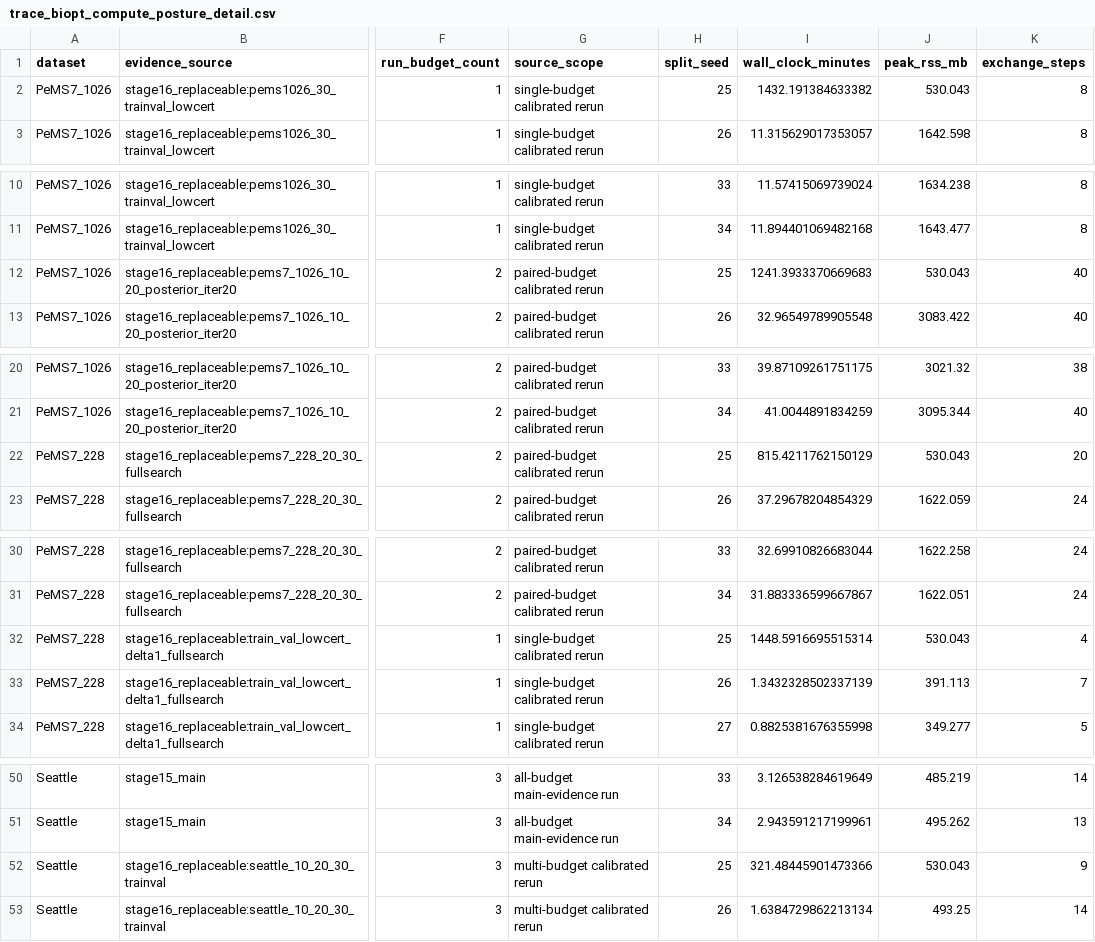
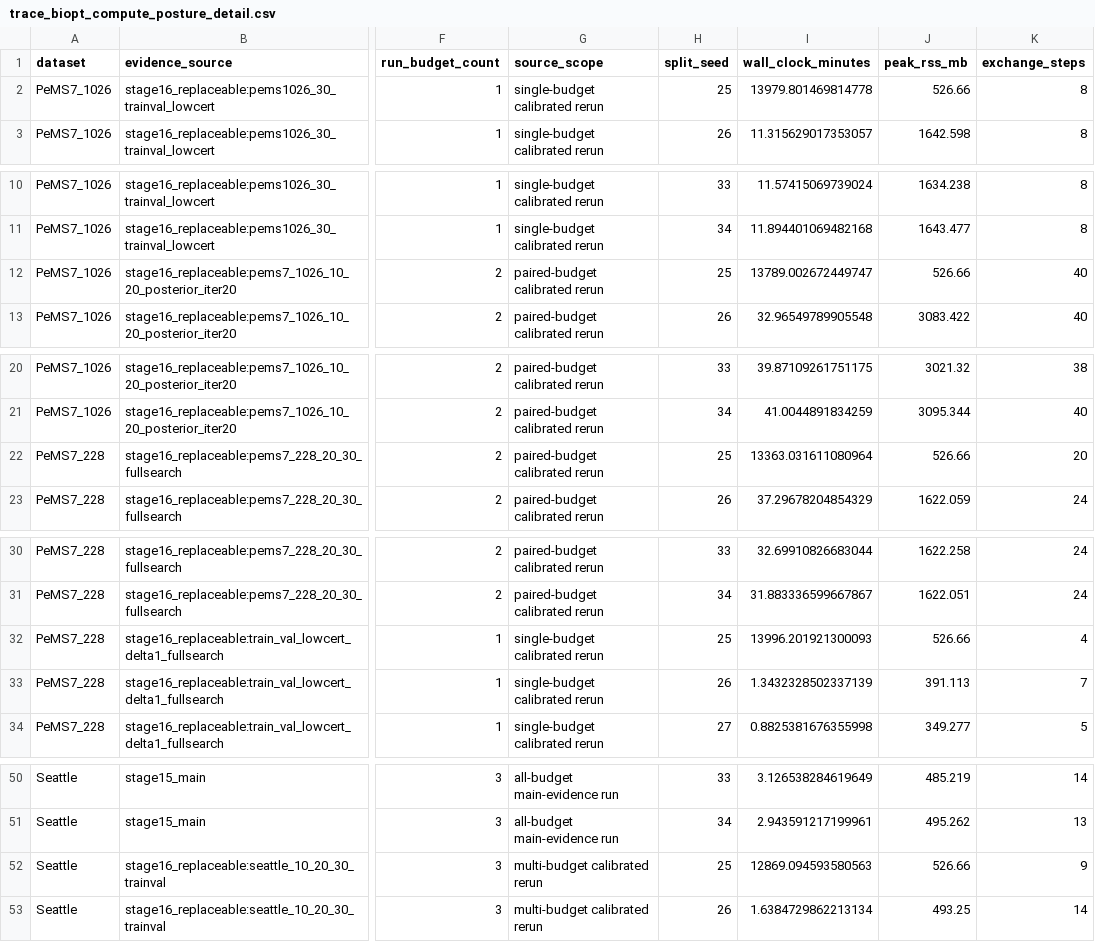
Before and after one commit to Radar-Lei/sensor_opt, a CSV file: TRC-23-02333/trace_sl_results/current_best_trace_biopt_evidence/trace_biopt_compute_posture_detail.csv, drawn as a sheet; only a part is shown, gaps mark what is left out; the diff names each change by its address in the sheet, - before the commit and + after, or states it on an @@ line.

```diff
--- a/TRC-23-02333/trace_sl_results/current_best_trace_biopt_evidence/trace_biopt_compute_posture_detail.csv
+++ b/TRC-23-02333/trace_sl_results/current_best_trace_biopt_evidence/trace_biopt_compute_posture_detail.csv
-I2 (wall_clock_minutes): 1432.191384633382
+I2 (wall_clock_minutes): 13979.801469814778
-J2 (peak_rss_mb): 530.043
+J2 (peak_rss_mb): 526.66
-I12 (wall_clock_minutes): 1241.3933370669683
+I12 (wall_clock_minutes): 13789.002672449747
-J12 (peak_rss_mb): 530.043
+J12 (peak_rss_mb): 526.66
-I22 (wall_clock_minutes): 815.4211762150129
+I22 (wall_clock_minutes): 13363.031611080964
-J22 (peak_rss_mb): 530.043
+J22 (peak_rss_mb): 526.66
-I32 (wall_clock_minutes): 1448.5916695515314
+I32 (wall_clock_minutes): 13996.201921300093
-J32 (peak_rss_mb): 530.043
+J32 (peak_rss_mb): 526.66
-I52 (wall_clock_minutes): 321.48445901473366
+I52 (wall_clock_minutes): 12869.094593580563
-J52 (peak_rss_mb): 530.043
+J52 (peak_rss_mb): 526.66
```
Also changed, not shown: TRC-23-02333/trace_sl_results/current_best_trace_biopt_evidence/trace_biopt_compute_posture.csv, TRC-23-02333/trace_sl_results/current_best_trace_biopt_evidence/trace_biopt_initializer_posture.csv, 49 other files.
